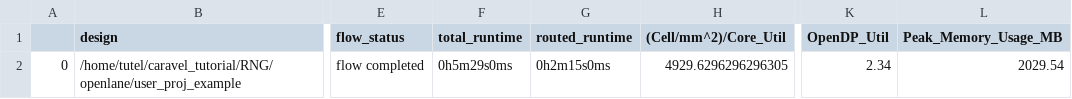
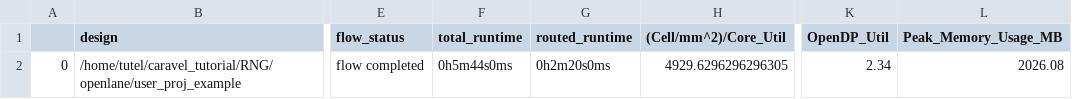
Before and after one commit to onurkrts/RNG, a CSV file: signoff/user_proj_example/final_summary_report.csv, drawn as a sheet; only a part is shown, gaps mark what is left out; the diff names each change by its address in the sheet, - before the commit and + after, or states it on an @@ line.

Commit message:
new flow

```diff
--- a/signoff/user_proj_example/final_summary_report.csv
+++ b/signoff/user_proj_example/final_summary_report.csv
-F2 (total_runtime): 0h5m29s0ms
+F2 (total_runtime): 0h5m44s0ms
-G2 (routed_runtime): 0h2m15s0ms
+G2 (routed_runtime): 0h2m20s0ms
-L2 (Peak_Memory_Usage_MB): 2029.54
+L2 (Peak_Memory_Usage_MB): 2026.08
```
Also changed, not shown: signoff/user_project_wrapper/final_summary_report.csv, 12 other files.
